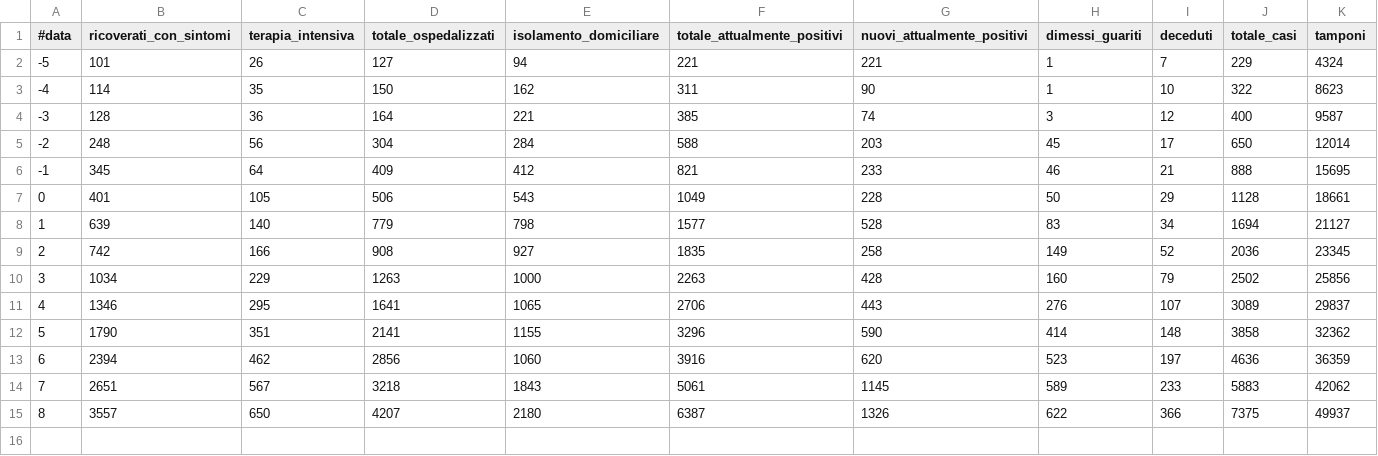
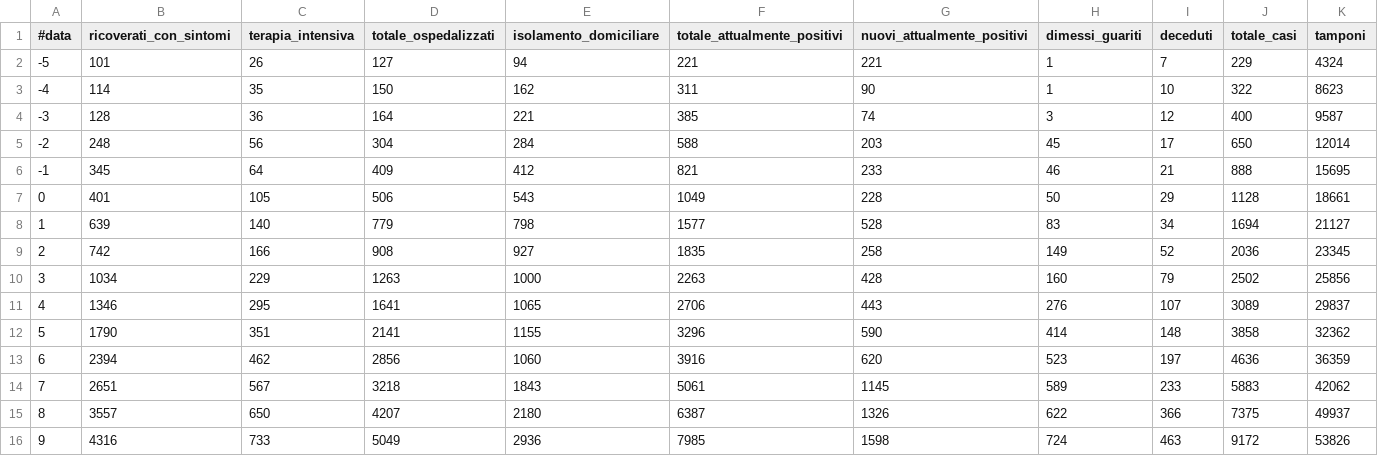
Before and after one commit to galselo/sir, a CSV file: dpc-covid19-ita-andamento-nazionale.csv, drawn as a sheet; the diff names each change by its address in the sheet, - before the commit and + after, or states it on an @@ line.

Commit message:
9 march data

```diff
--- a/dpc-covid19-ita-andamento-nazionale.csv
+++ b/dpc-covid19-ita-andamento-nazionale.csv
+row 16: 9 | 4316 | 733 | 5049 | 2936 | 7985 | 1598 | 724 | 463 | 9172 | 53826
```
Also changed, not shown: 2 other files.
